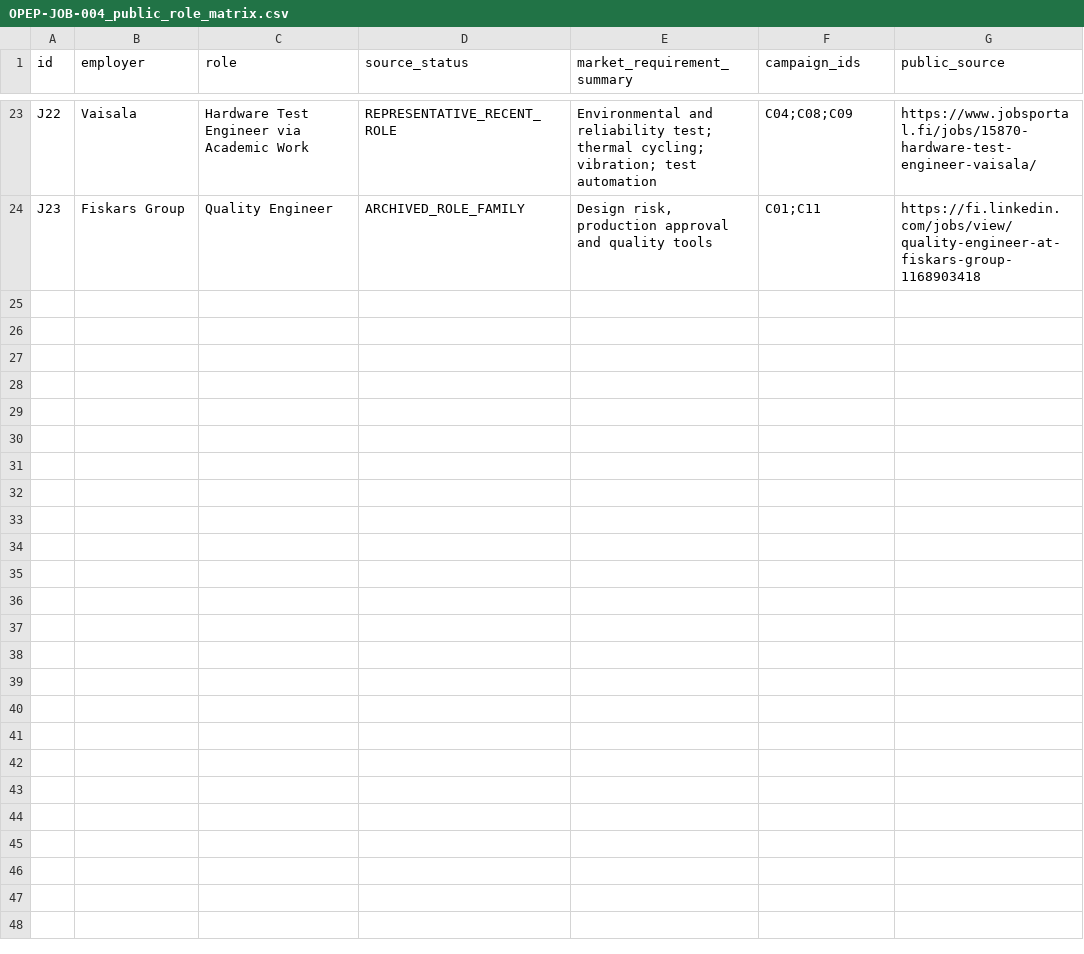
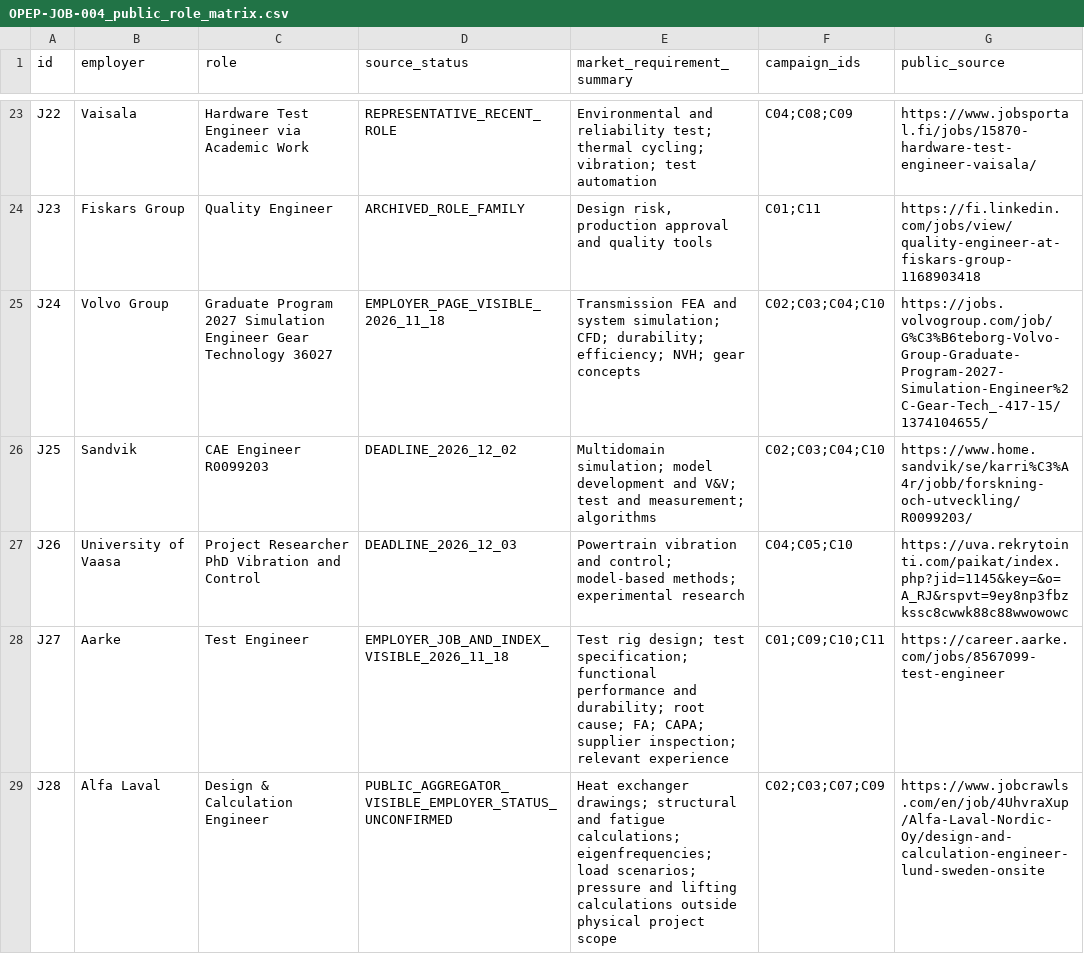
Before and after one commit to Open-Energy-Methods/electronics-bench-testing, a CSV file: 19_opep_flagship/career/OPEP-JOB-004_public_role_matrix.csv, drawn as a sheet; only a part is shown, gaps mark what is left out; the diff names each change by its address in the sheet, - before the commit and + after, or states it on an @@ line.

Commit message:
planning: add verified adjacent role references and reusable work samples
Expand public requirements matrix to 28, add six focused derivative studies and shared equipment proposal outline. Keep private recruitment data out of repo; physical and procurement gates remain pending.

```diff
--- a/19_opep_flagship/career/OPEP-JOB-004_public_role_matrix.csv
+++ b/19_opep_flagship/career/OPEP-JOB-004_public_role_matrix.csv
+row 25: J24 | Volvo Group | Graduate Program 2027 Simulation Engineer Gear Technology 36027 | EMPLOYER_PAGE_VISIBLE_2026_11_18 | Transmission FEA and system simulation; CFD; durability; efficiency; NVH; gear concepts | C02;C03;C04;C10 | https://jobs.volvogroup.com/job/G%C3%B6teborg-Volvo-Group-Graduate-Program-2027-Simulation-Engineer%2C-Gear-Tech_-417-15/1374104655/
+row 26: J25 | Sandvik | CAE Engineer R0099203 | DEADLINE_2026_12_02 | Multidomain simulation; model development and V&V; test and measurement; algorithms | C02;C03;C04;C10 | https://www.home.sandvik/se/karri%C3%A4r/jobb/forskning-och-utveckling/R0099203/
+row 27: J26 | University of Vaasa | Project Researcher PhD Vibration and Control | DEADLINE_2026_12_03 | Powertrain vibration and control; model-based methods; experimental research | C04;C05;C10 | https://uva.rekrytointi.com/paikat/index.php?jid=1145&key=&o=A_RJ&rspvt=9ey8np3fbzkssc8cwwk88c88wwowowc
+row 28: J27 | Aarke | Test Engineer | EMPLOYER_JOB_AND_INDEX_VISIBLE_2026_11_18 | Test rig design; test specification; functional performance and durability; root cause; FA; CAPA; supplier inspection; relevant experience | C01;C09;C10;C11 | https://career.aarke.com/jobs/8567099-test-engineer
+row 29: J28 | Alfa Laval | Design & Calculation Engineer | PUBLIC_AGGREGATOR_VISIBLE_EMPLOYER_STATUS_UNCONFIRMED | Heat exchanger drawings; structural and fatigue calculations; eigenfrequencies; load scenarios; pressure and lifting calculations outside physical project scope | C02;C03;C07;C09 | https://www.jobcrawls.com/en/job/4UhvraXup/Alfa-Laval-Nordic-Oy/design-and-calculation-engineer-lund-sweden-onsite
```
Also changed, not shown: 5 other files.
